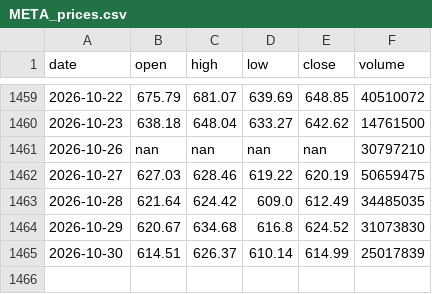
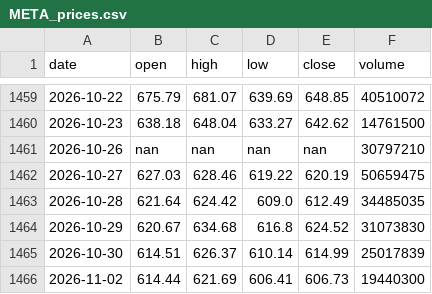
Before and after one commit to MarketLens-AI/MarketLens-Showcase, a CSV file: data_cache/META_prices.csv, drawn as a sheet; only a part is shown, gaps mark what is left out.

```diff
--- a/data_cache/META_prices.csv
+++ b/data_cache/META_prices.csv
@@ -1465 +1465,2 @@ date,open,high,low,close,volume
 2026-10-30,614.51,626.37,610.14,614.99,25017839
+2026-11-02,614.44,621.69,606.41,606.73,19440300
```
Also changed, not shown: 1 other file.
